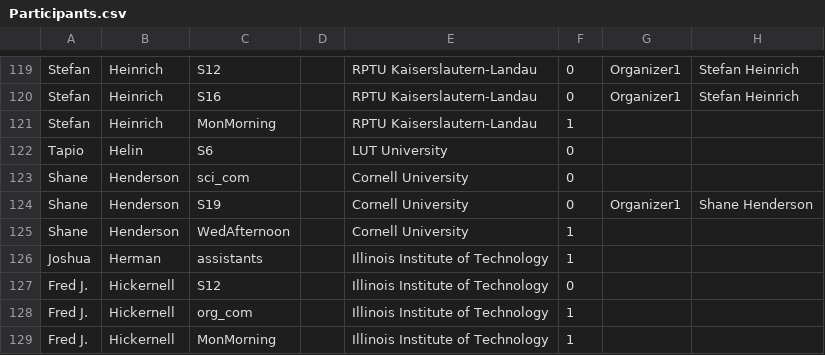
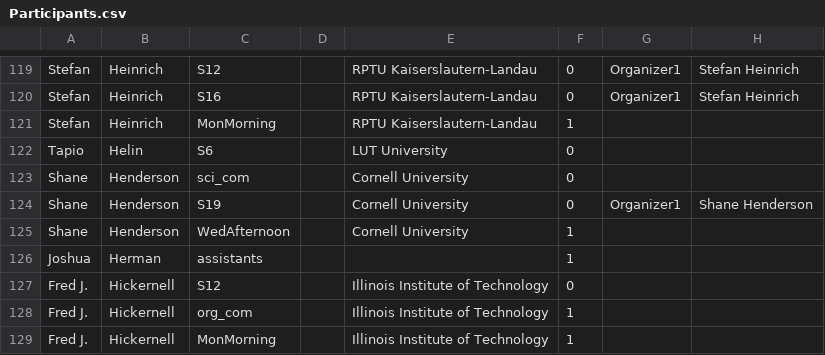
Before and after one commit to fjhickernell/MCM-2025-Program, a CSV file: preprocess/out/Participants.csv, drawn as a sheet; only a part is shown, gaps mark what is left out.

Commit message:
Make organization optional for \participantne macro

```diff
--- a/preprocess/out/Participants.csv
+++ b/preprocess/out/Participants.csv
@@ -125,3 +125,3 @@
 "Shane","Henderson","WedAfternoon","","Cornell University",1,"",""
-"Joshua","Herman","assistants","","Illinois Institute of Technology",1,"",""
+"Joshua","Herman","assistants","","",1,"",""
 "Fred J.","Hickernell","S12","","Illinois Institute of Technology",0,"",""
```
Also changed, not shown: preprocess/input/special_session_submissions.csv, 6 other files.
